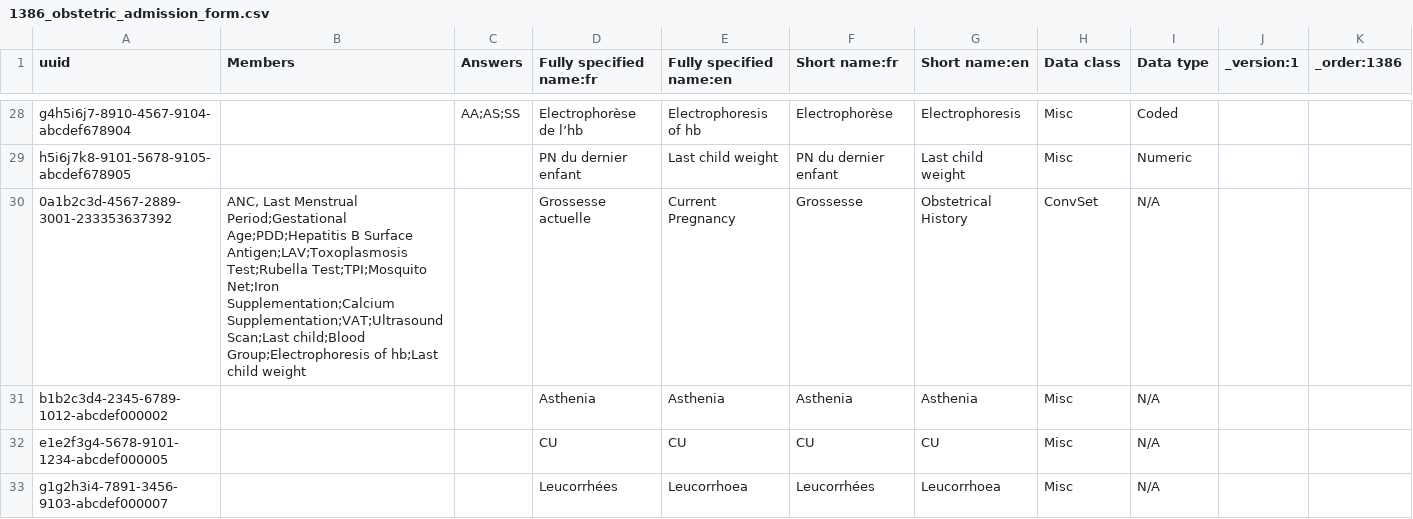
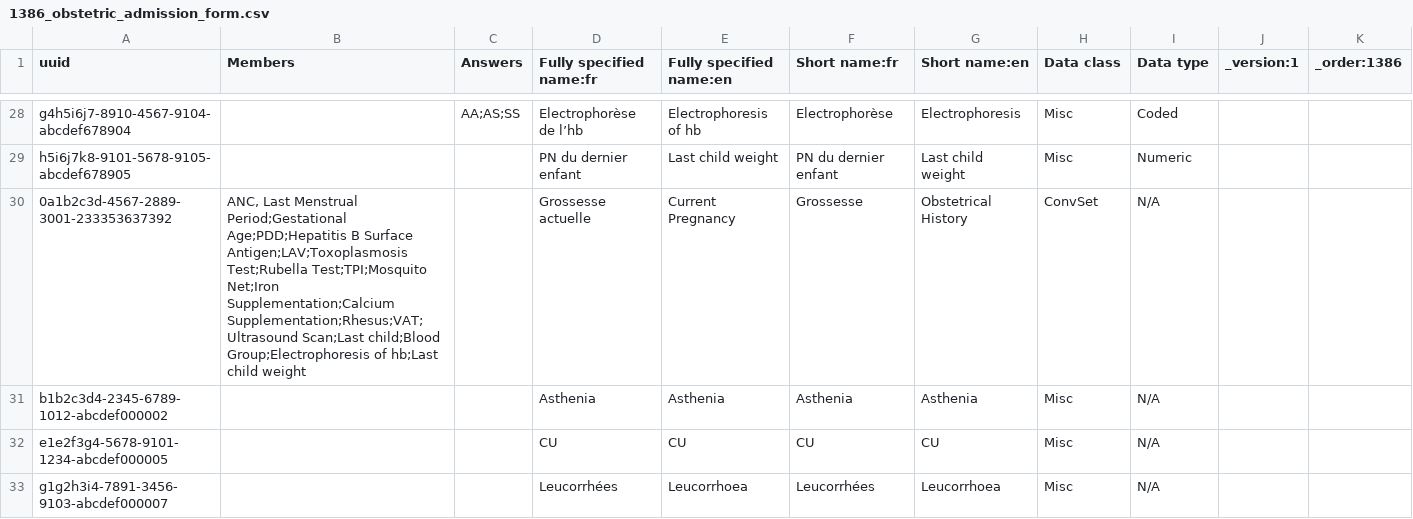
Before and after one commit to jembi/cameroon-bahmni-config, a CSV file: metadata/configuration/concepts/1386_obstetric_admission_form.csv, drawn as a sheet; only a part is shown, gaps mark what is left out.

```diff
--- a/metadata/configuration/concepts/1386_obstetric_admission_form.csv
+++ b/metadata/configuration/concepts/1386_obstetric_admission_form.csv
@@ -29,3 +29,3 @@ g4h5i6j7-8910-4567-9104-abcdef678904,,AA;AS;SS,Electrophorèse de l’hb,Electro
 h5i6j7k8-9101-5678-9105-abcdef678905,,,PN du dernier enfant,Last child weight,PN du dernier enfant,Last child weight,Misc,Numeric,,
-0a1b2c3d-4567-2889-3001-233353637392,"ANC, Last Menstrual Period;Gestational Age;PDD;Hepatitis B Surface Antigen;LAV;Toxoplasmosis Test;Rubella Test;TPI;Mosquito Net;Iron Supplementation;Calcium Supplementation;VAT;Ultrasound Scan;Last child;Blood Group;Electrophoresis of hb;Last child weight",,Grossesse actuelle,Current Pregnancy,Grossesse,Obstetrical History,ConvSet,N/A,,
+0a1b2c3d-4567-2889-3001-233353637392,"ANC, Last Menstrual Period;Gestational Age;PDD;Hepatitis B Surface Antigen;LAV;Toxoplasmosis Test;Rubella Test;TPI;Mosquito Net;Iron Supplementation;Calcium Supplementation;Rhesus;VAT;Ultrasound Scan;Last child;Blood Group;Electrophoresis of hb;Last child weight",,Grossesse actuelle,Current Pregnancy,Grossesse,Obstetrical History,ConvSet,N/A,,
 b1b2c3d4-2345-6789-1012-abcdef000002,,,Asthenia,Asthenia,Asthenia,Asthenia,Misc,N/A,,
```
Also changed, not shown: metadata/configuration/concepts/1272_Trimestre_Obstetrical_Ultrasound_form.csv, metadata/configuration/concepts/1273_pelvic_ultrasound_2nd_3rd_quaters_form.csv, 1 other file.
